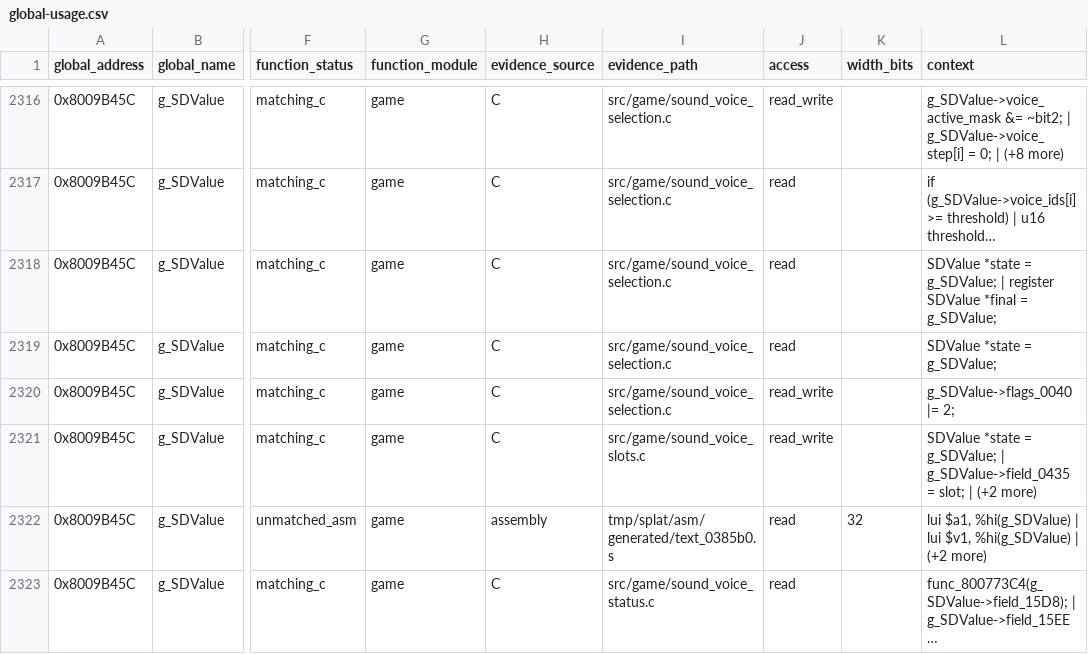
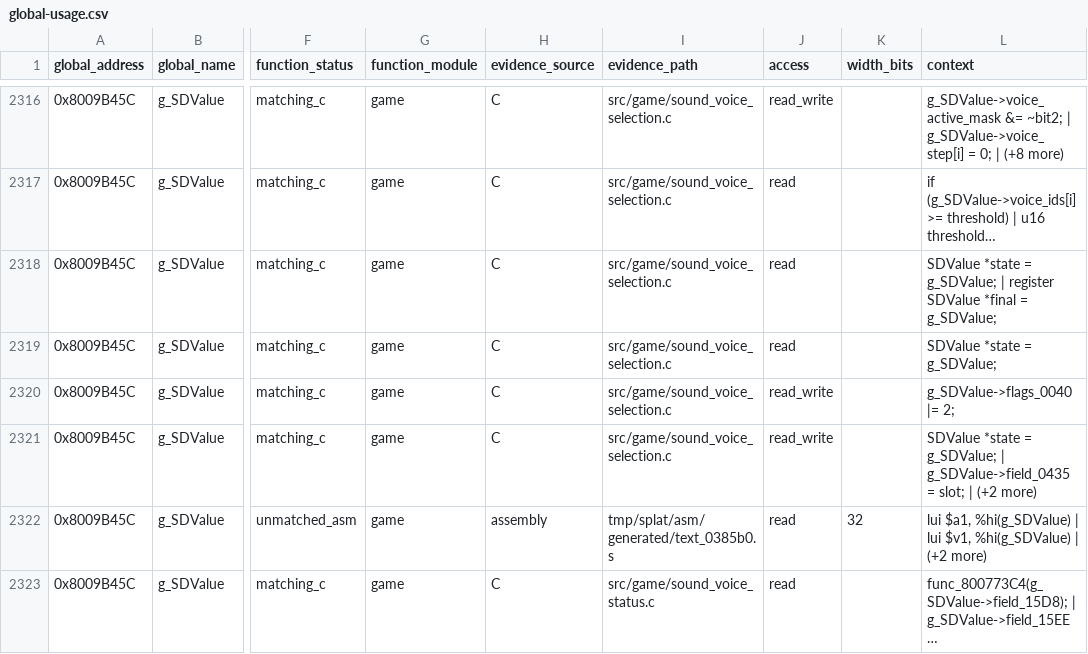
Before and after one commit to MaChInEgUn3/memories-decomp, a CSV file: notes/global-usage.csv, drawn as a sheet; only a part is shown, gaps mark what is left out; long unchanged cells end in …; the diff names each change by its address in the sheet, - before the commit and + after, or states it on an @@ line.

```diff
--- a/notes/global-usage.csv
+++ b/notes/global-usage.csv
-I2321 (evidence_path): src/game/sound_voice_slots.c
+I2321 (evidence_path): src/game/sound_voice_selection.c
```
Also changed, not shown: 3 other files.
